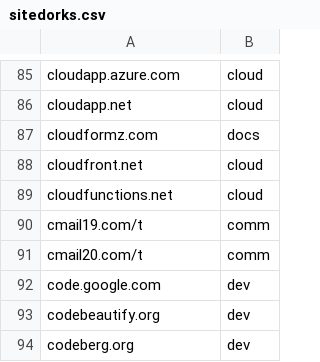
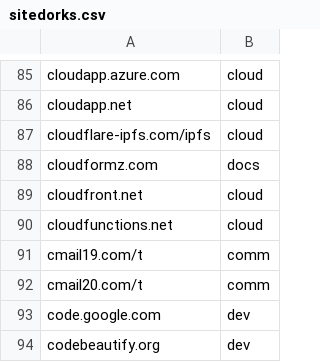
Before and after one commit to Zarcolio/sitedorks, a CSV file: csv/sitedorks.csv, drawn as a sheet; only a part is shown, gaps mark what is left out; the shorter side is filled out with more unchanged rows; the diff names each change by its address in the sheet, - before the commit and + after, or states it on an @@ line.

Commit message:
Update sitedorks.csv

```diff
--- a/csv/sitedorks.csv
+++ b/csv/sitedorks.csv
+row 87: cloudflare-ipfs.com/ipfs | cloud
```
